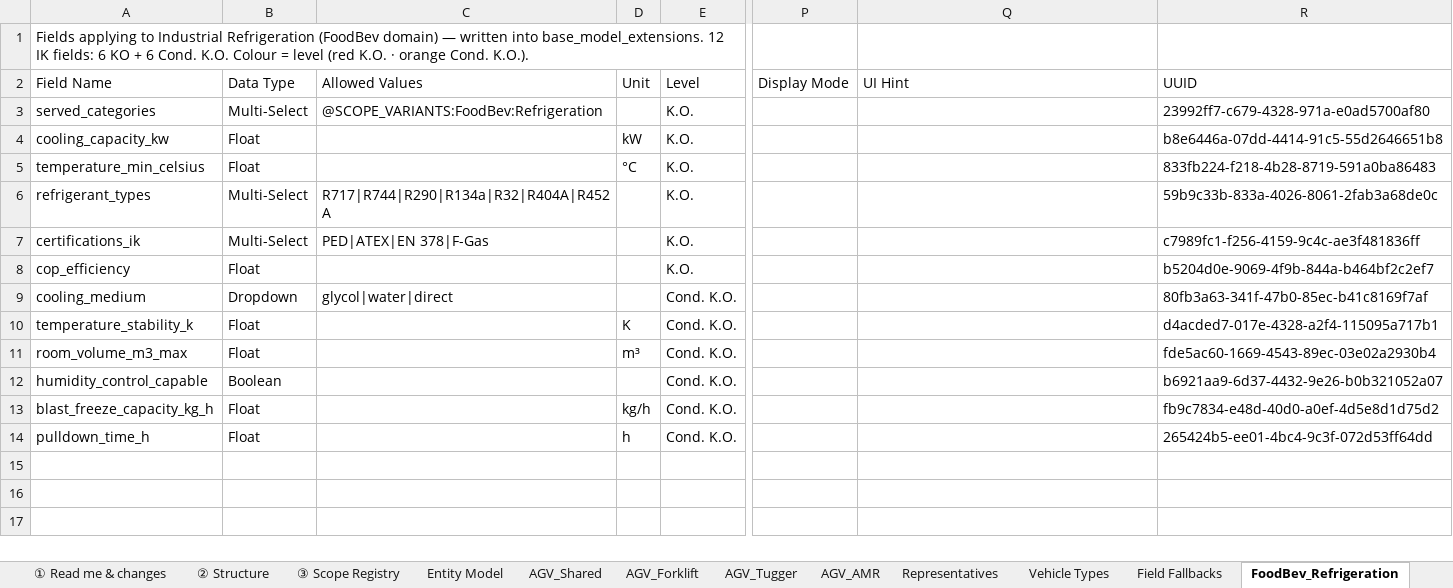
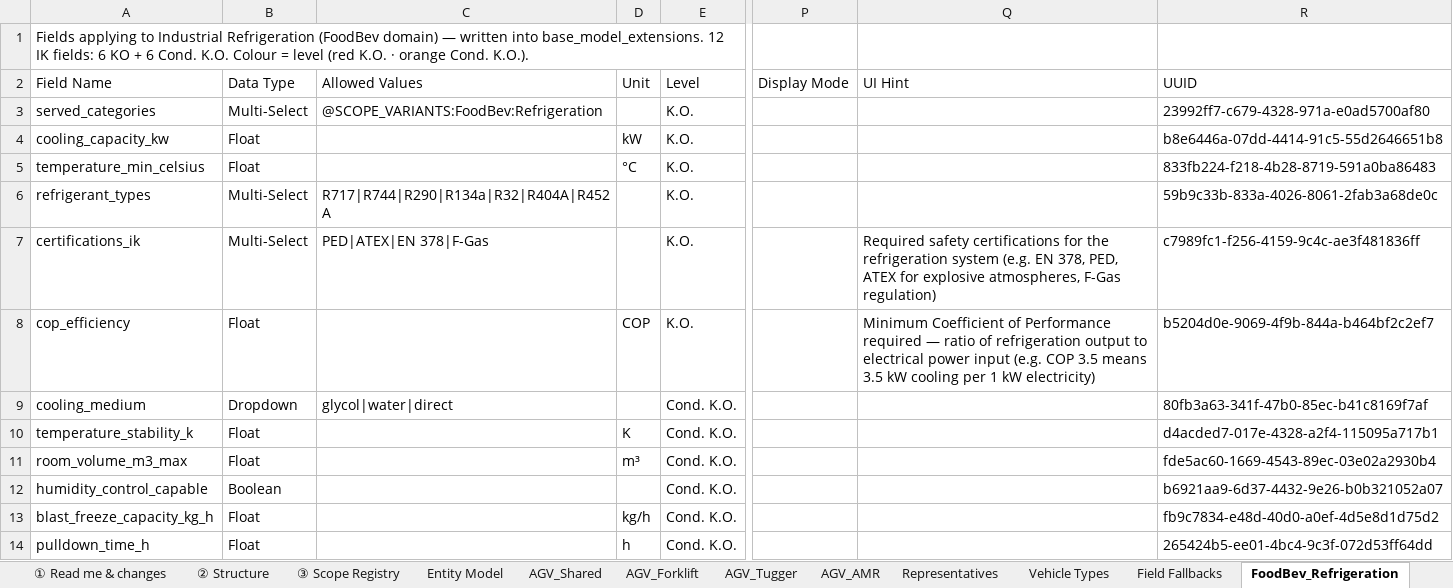
Before and after one commit to deegmann/haystacked, an Excel workbook: Spec/haystacked_AP0_field_spec_v0_10.xlsx, sheet FoodBev_Refrigeration, drawn as a sheet; only a part is shown, gaps mark what is left out; values as stored, in another font and other column widths than the file's, no borders; the diff names each change by its address in the sheet, - before the commit and + after, or states it on an @@ line.

```diff
--- a/Spec/haystacked_AP0_field_spec_v0_10.xlsx (sheet FoodBev_Refrigeration)
+++ b/Spec/haystacked_AP0_field_spec_v0_10.xlsx (sheet FoodBev_Refrigeration)
-Q7 (UI Hint): (empty)
+Q7 (UI Hint): Required safety certifications for the refrigeration system (e.g. EN 378, PED, ATEX for explosive atmospheres, F-Gas regulation)
-D8 (Unit): (empty)
+D8 (Unit): COP
-Q8 (UI Hint): (empty)
+Q8 (UI Hint): Minimum Coefficient of Performance required — ratio of refrigeration output to electrical power input (e.g. COP 3.5 means 3.5 kW cooling per 1 kW electricity)
```
Also changed, not shown: 16 other files.
